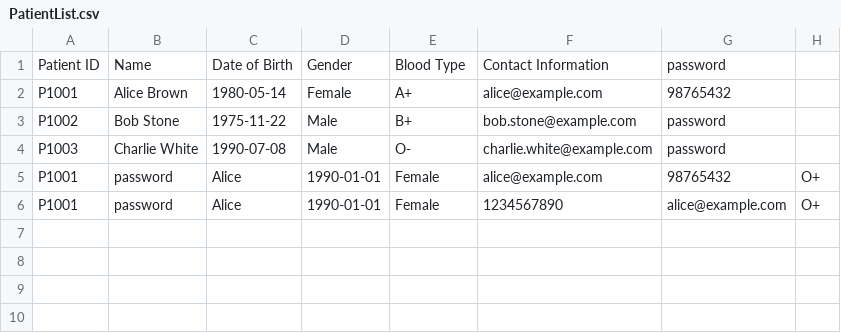
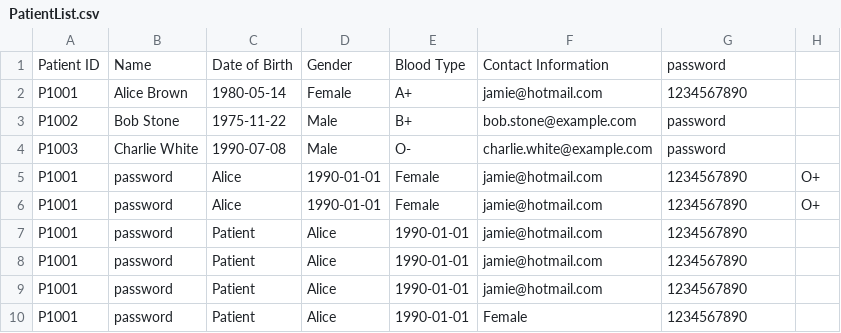
Before and after one commit to whoistotus/SC2002-HMS-Group-5, a CSV file: data/PatientList.csv, drawn as a sheet.

```diff
--- a/data/PatientList.csv
+++ b/data/PatientList.csv
@@ -1,6 +1,10 @@
 Patient ID,Name,Date of Birth,Gender,Blood Type,Contact Information,password
-P1001,Alice Brown,1980-05-14,Female,A+,alice@example.com,98765432
+P1001,Alice Brown,1980-05-14,Female,A+,jamie@hotmail.com,1234567890
 P1002,Bob Stone,1975-11-22,Male,B+,bob.stone@example.com,password
 P1003,Charlie White,1990-07-08,Male,O-,charlie.white@example.com,password
-P1001,password,Alice,1990-01-01,Female,alice@example.com,98765432,O+
-P1001,password,Alice,1990-01-01,Female,1234567890,alice@example.com,O+
+P1001,password,Alice,1990-01-01,Female,jamie@hotmail.com,1234567890,O+
+P1001,password,Alice,1990-01-01,Female,jamie@hotmail.com,1234567890,O+
+P1001,password,Patient,Alice,1990-01-01,jamie@hotmail.com,1234567890
+P1001,password,Patient,Alice,1990-01-01,jamie@hotmail.com,1234567890
+P1001,password,Patient,Alice,1990-01-01,jamie@hotmail.com,1234567890
+P1001,password,Patient,Alice,1990-01-01,Female,1234567890
```
Also changed, not shown: data/MedicalRecords.csv, 43 other files.
